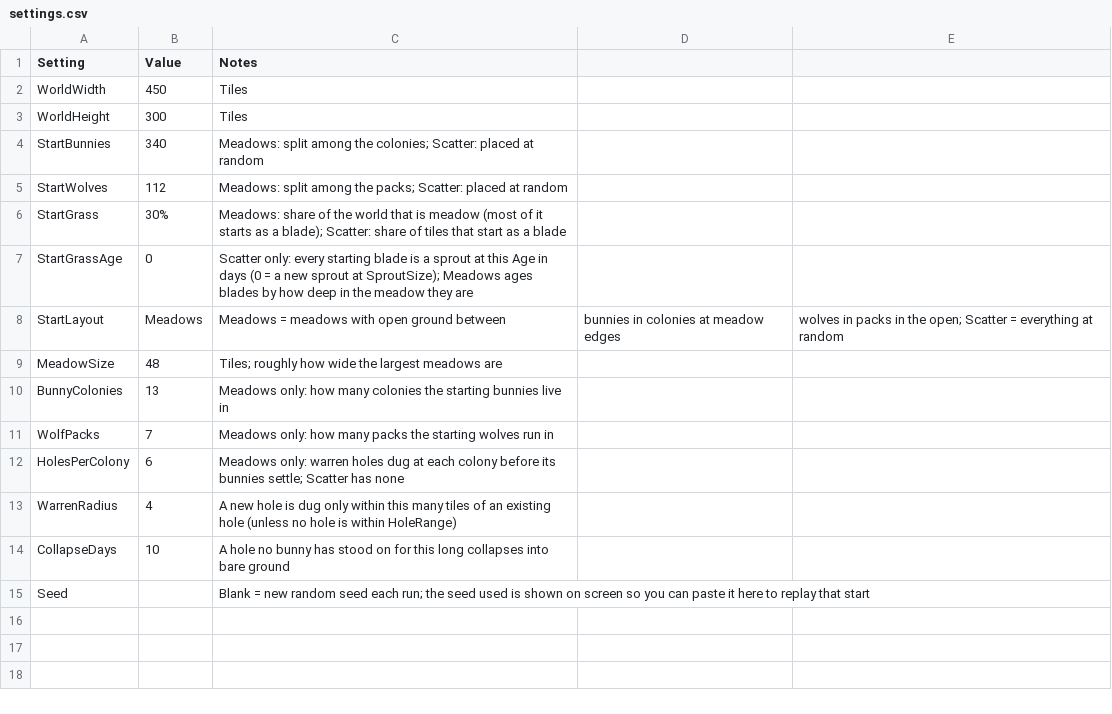
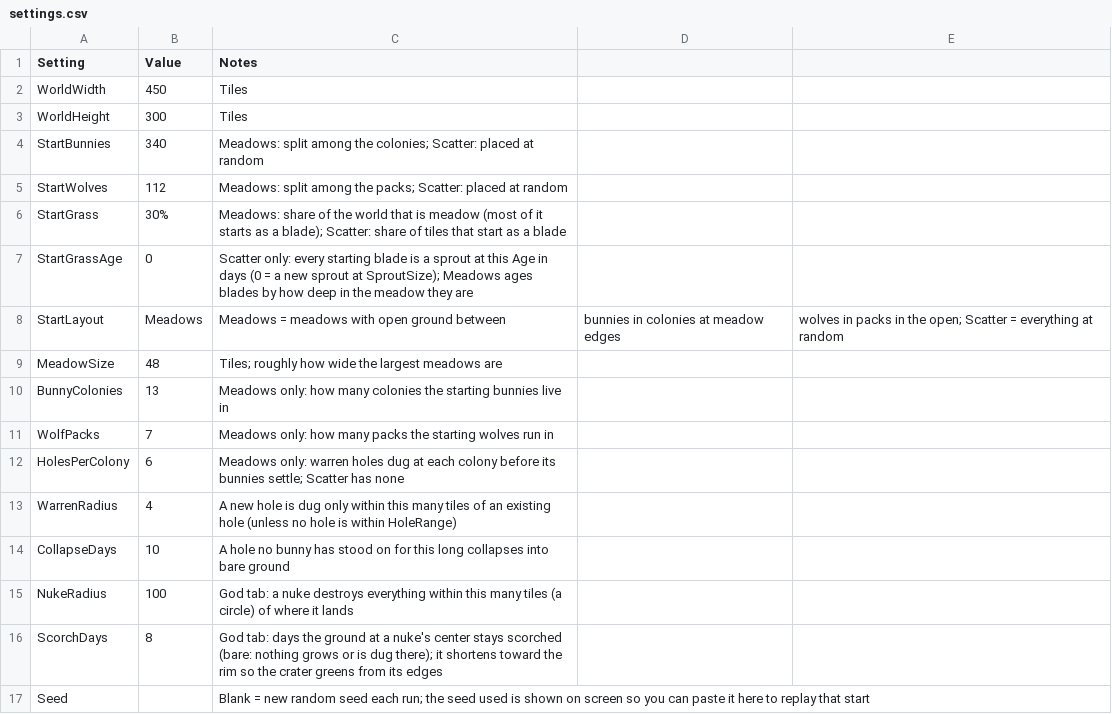
Before and after one commit to pbrinnel/pbrinnel.github.io, a CSV file: Life/tables/settings.csv, drawn as a sheet.

```diff
--- a/Life/tables/settings.csv
+++ b/Life/tables/settings.csv
@@ -14,2 +14,4 @@ WarrenRadius,4,A new hole is dug only within this many tiles of an existing hole
 CollapseDays,10,A hole no bunny has stood on for this long collapses into bare ground
+NukeRadius,100,God tab: a nuke destroys everything within this many tiles (a circle) of where it lands
+ScorchDays,8,God tab: days the ground at a nuke's center stays scorched (bare: nothing grows or is dug there); it shortens toward the rim so the crater greens from its edges
 Seed,,Blank = new random seed each run; the seed used is shown on screen so you can paste it here to replay that start
```
Also changed, not shown: 28 other files.
